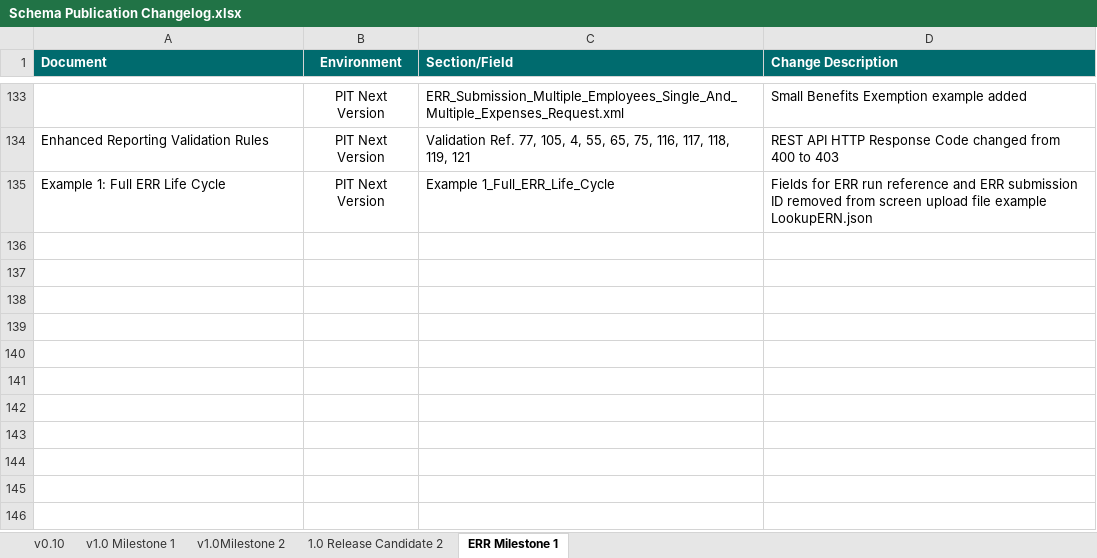
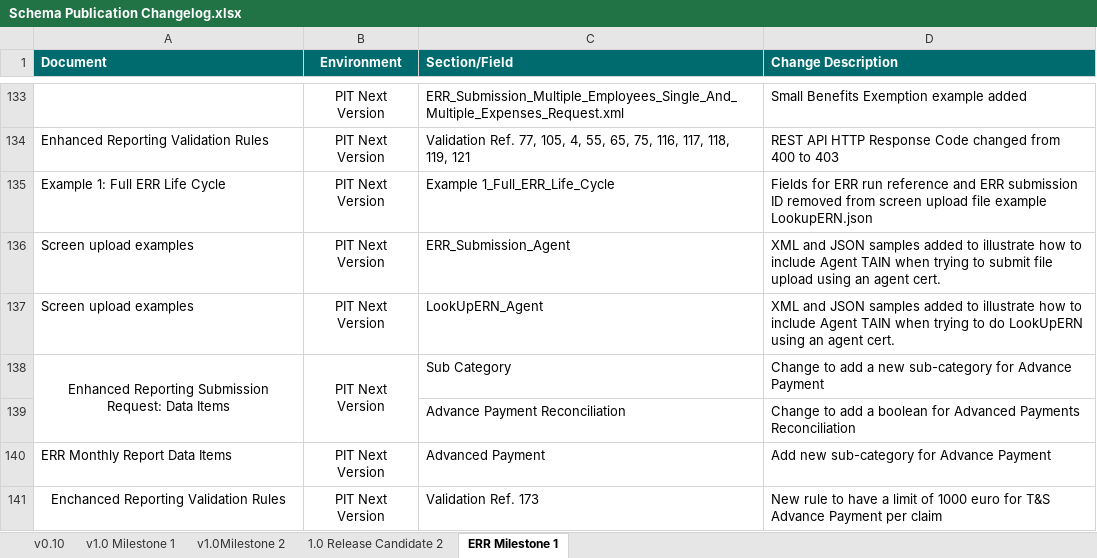
Before and after one commit to revtestaccount/paye-employers-documentation, an Excel workbook: PIT4/Schema Publication Changelog.xlsx, sheet ERR Milestone 1, drawn as a sheet; only a part is shown, gaps mark what is left out; values as stored, in another font and other column widths than the file's, no borders; the diff names each change by its address in the sheet, - before the commit and + after, or states it on an @@ line.

```diff
--- a/PIT4/Schema Publication Changelog.xlsx (sheet ERR Milestone 1)
+++ b/PIT4/Schema Publication Changelog.xlsx (sheet ERR Milestone 1)
+row 136: Screen upload examples | PIT Next Version | ERR_Submission_Agent | XML and JSON samples added to illustrate how to include Agent TAIN when trying to submit file upload using an agent cert.
+row 137: Screen upload examples | PIT Next Version | LookUpERN_Agent | XML and JSON samples added to illustrate how to include Agent TAIN when trying to do LookUpERN using an agent cert.
+row 138: Enhanced Reporting Submission Request: Data Items | PIT Next Version | Sub Category | Change to add a new sub-category for Advance Payment
+row 139:  |  | Advance Payment Reconciliation | Change to add a boolean for Advanced Payments Reconciliation
+row 140: ERR Monthly Report Data Items | PIT Next Version | Advanced Payment | Add new sub-category for Advance Payment
+row 141: Enchanced Reporting Validation Rules | PIT Next Version | Validation Ref. 173 | New rule to have a limit of 1000 euro for T&S Advance Payment per claim
```
Also changed, not shown: PIT3/Schema Publication Changelog.xlsx, PIT4/validation-rules/Enhanced Reporting Validation Rules.xlsx, 13 other files.
